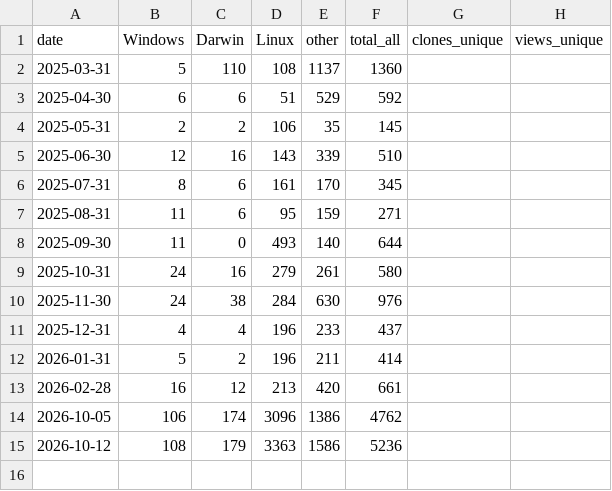
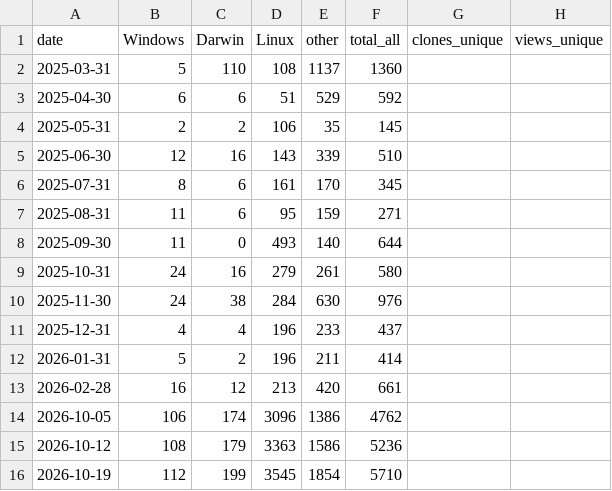
Before and after one commit to p3ace-0/whisp, a CSV file: .github/usage_metrics/usage_metrics.csv, drawn as a sheet.

```diff
--- a/.github/usage_metrics/usage_metrics.csv
+++ b/.github/usage_metrics/usage_metrics.csv
@@ -15 +15,2 @@ date,Windows,Darwin,Linux,other,total_all,clones_unique,views_unique
 2026-10-12,108,179,3363,1586,5236,,
+2026-10-19,112,199,3545,1854,5710,,
```
Also changed, not shown: 1 other file.
